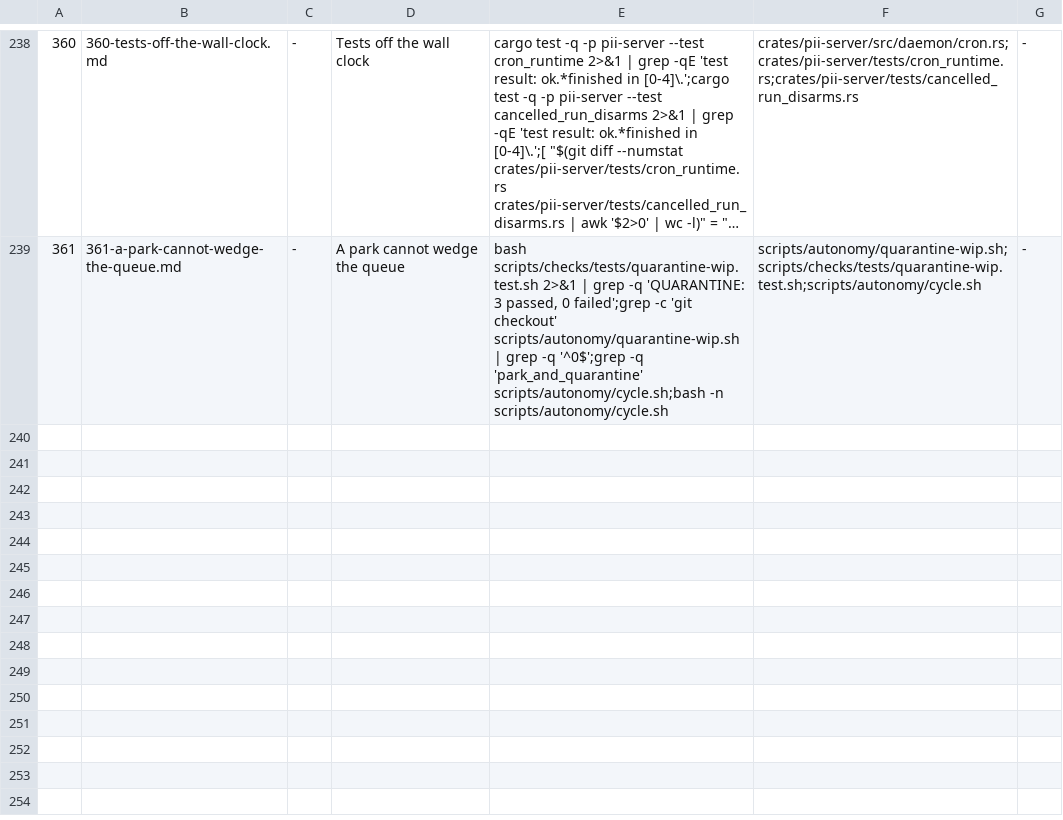
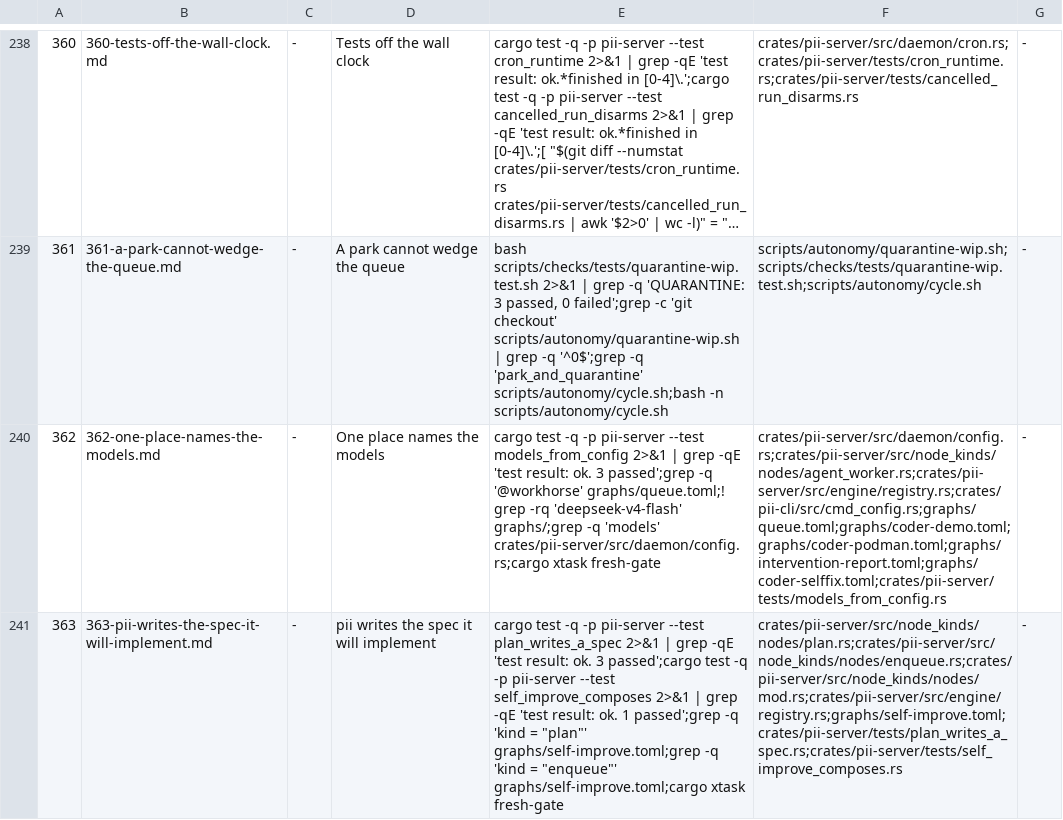
Before and after one commit to bitscrafts/pi-improved, a TSV file: scripts/autonomy/plan.tsv, drawn as a sheet; only a part is shown, gaps mark what is left out; long unchanged cells end in …; the diff names each change by its address in the sheet, - before the commit and + after, or states it on an @@ line.

Commit message:
One place names the models, and pii writes the spec it will implement
362: seven graphs hardcode a model and three name an id that no longer exists — the first real run of queue.toml died in
1.6 s with "Model deepseek-v4-flash not found". The config gains a table per role (workhorse, planner) and a node may
name a role instead of a model; an unknown role is refused by name before anything is spawned, and a configured id that
the provider does not serve is refused at config time. Verified against the provider's own list: deepseek-v4.1-flash and
glm-5.3 both answer, and glm-5.3 was probed with a one-turn call (rc 0, provider and model echoed in the session).

363: the implement half of the loop works — claim, workhorse, judge — but nothing in pii writes a spec. A plan node runs
the planner, writes specs/<NN>-<slug>.md that must pass both validators the lane itself uses with no human edit, and an
enqueue node refuses a spec that fails them rather than turning a malformed document into a dispatchable row. The whole
flow becomes one composed graph: case → plan → enqueue → report.

The user's split is the shape: deepseek-v4.1-flash implements, glm-5.3 writes the spec.

```diff
--- a/scripts/autonomy/plan.tsv
+++ b/scripts/autonomy/plan.tsv
+row 240: 362 | 362-one-place-names-the-models.md | - | One place names the models | cargo test -q -p pii-server --test models_from_config 2>&1 | grep -qE 'test result: ok. 3 passed';grep -q '@workhorse' graphs/queue.toml;! grep -rq 'deepseek-v4-flash' graphs/;grep -q 'models' crates/pii-server/src/daemon/config.rs;cargo xtask fresh-gate | crates/pii-server/src/daemon/config.rs;crates/pii-server/src/node_kinds/nodes/agent_worker.rs;crates/pii-server/src/engine/registry.rs;crates/pii-cli/src/cmd_config.rs;graphs/queue.toml;graphs/coder-demo.toml;graphs/coder-podman.toml;graphs/intervention-report.toml;graphs/coder-selffix.toml;crates/pii-server/tests/models_from_config.rs | -
+row 241: 363 | 363-pii-writes-the-spec-it-will-implement.md | - | pii writes the spec it will implement | cargo test -q -p pii-server --test plan_writes_a_spec 2>&1 | grep -qE 'test result: ok. 3 passed';cargo test -q -p pii-server --test self_improve_composes 2>&1 | grep -qE 'test result: ok. 1 passed';grep -q 'kind = "plan"' graphs/self-improve.toml;grep -q 'kind = "enqueue"' graphs/self-improve.toml;cargo xtask fresh-gate | crates/pii-server/src/node_kinds/nodes/plan.rs;crates/pii-server/src/node_kinds/nodes/enqueue.rs;crates/pii-server/src/node_kinds/nodes/mod.rs;crates/pii-server/src/engine/registry.rs;graphs/self-improve.toml;crates/pii-server/tests/plan_writes_a_spec.rs;crates/pii-server/tests/self_improve_composes.rs | -
```
Also changed, not shown: 2 other files.
